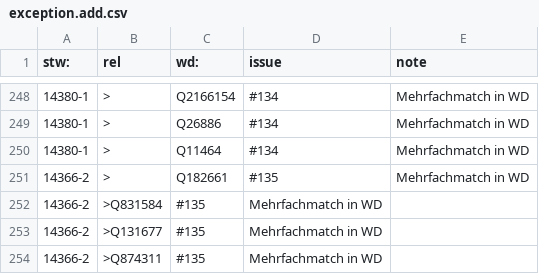
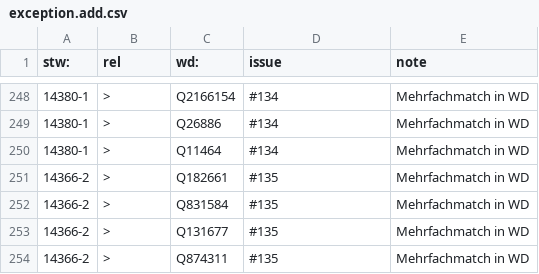
Before and after one commit to zbw/stw-mappings, a CSV file: var/wikidata/exception.add.csv, drawn as a sheet; only a part is shown, gaps mark what is left out; removed rows and columns are numbered as before the commit, all else as after; the diff names each change by its address in the sheet, - before the commit and + after, or states it on an @@ line.

Commit message:
Update exception.add.csv

```diff
--- a/var/wikidata/exception.add.csv
+++ b/var/wikidata/exception.add.csv
-row 252: 14366-2 | >Q831584 | #135 | Mehrfachmatch in WD
-row 253: 14366-2 | >Q131677 | #135 | Mehrfachmatch in WD
-row 254: 14366-2 | >Q874311 | #135 | Mehrfachmatch in WD
+row 252: 14366-2 | > | Q831584 | #135 | Mehrfachmatch in WD
+row 253: 14366-2 | > | Q131677 | #135 | Mehrfachmatch in WD
+row 254: 14366-2 | > | Q874311 | #135 | Mehrfachmatch in WD
```
